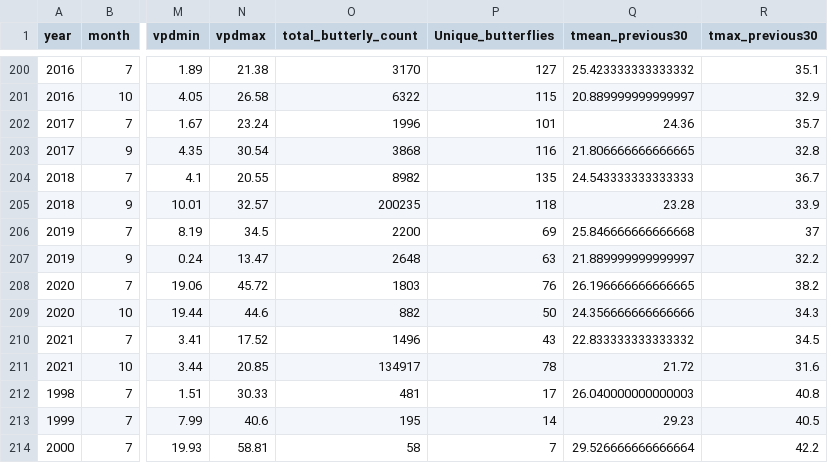
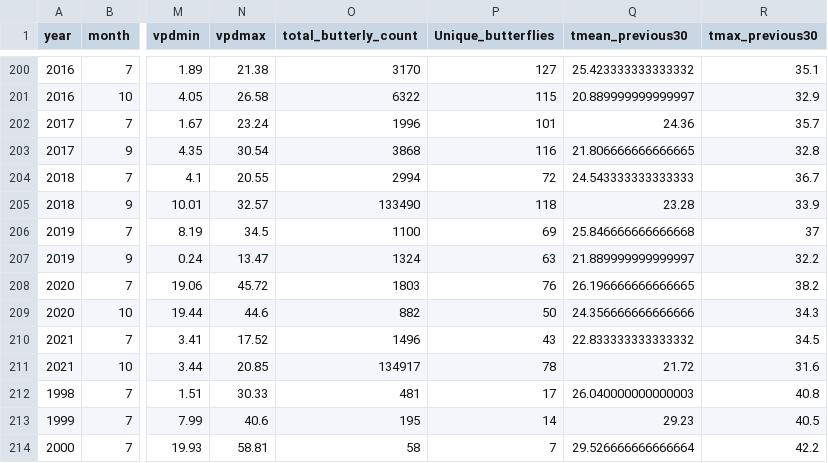
Before and after one commit to Big-Biodiversity-Collaborative/AZNABA, a CSV file: data/Butterfly_Analysis.csv, drawn as a sheet; only a part is shown, gaps mark what is left out; the diff names each change by its address in the sheet, - before the commit and + after, or states it on an @@ line.

Commit message:
Removed the incorrect santa rita mountains data

```diff
--- a/data/Butterfly_Analysis.csv
+++ b/data/Butterfly_Analysis.csv
-O204 (total_butterly_count): 8982
+O204 (total_butterly_count): 2994
-P204 (Unique_butterflies): 135
+P204 (Unique_butterflies): 72
-O205 (total_butterly_count): 200235
+O205 (total_butterly_count): 133490
-O206 (total_butterly_count): 2200
+O206 (total_butterly_count): 1100
-O207 (total_butterly_count): 2648
+O207 (total_butterly_count): 1324
```
Also changed, not shown: data/Butterfly_summary.csv, data/sampling_events.csv, 2 other files.
